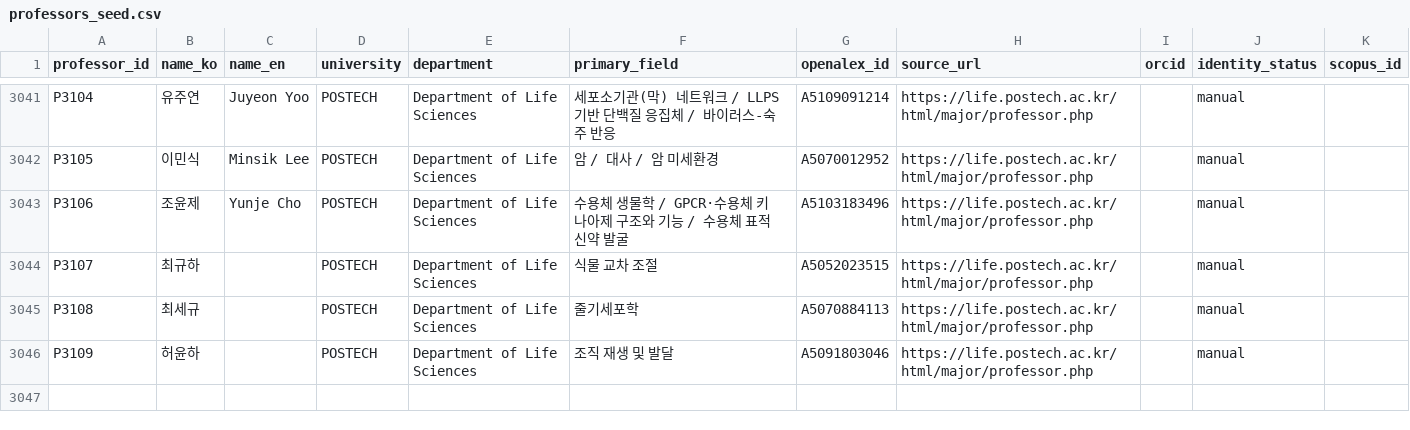
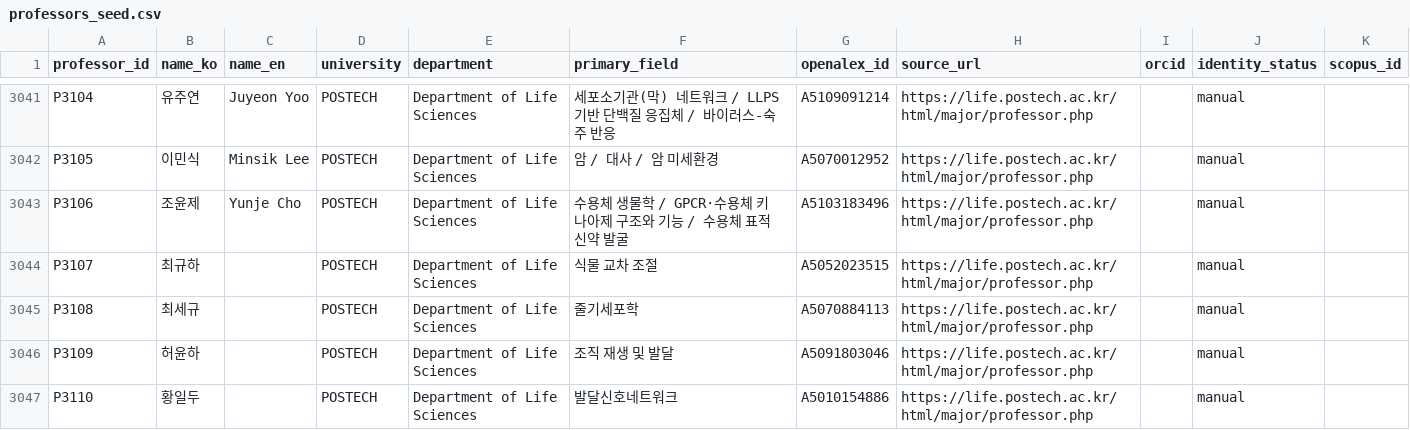
Before and after one commit to hyungjin1213-collab/about_bio, a CSV file: 0. korea bio map/data/professors_seed.csv, drawn as a sheet; only a part is shown, gaps mark what is left out; the diff names each change by its address in the sheet, - before the commit and + after, or states it on an @@ line.

```diff
--- a/0. korea bio map/data/professors_seed.csv
+++ b/0. korea bio map/data/professors_seed.csv
+row 3047: P3110 | 황일두 |  | POSTECH | Department of Life Sciences | 발달신호네트워크 | A5010154886 | https://life.postech.ac.kr/html/major/professor.php |  | manual
```
Also changed, not shown: 0. korea bio map/data/lab_sites_manual.csv, 0. korea bio map/output/network_nodes.csv, 2 other files.
